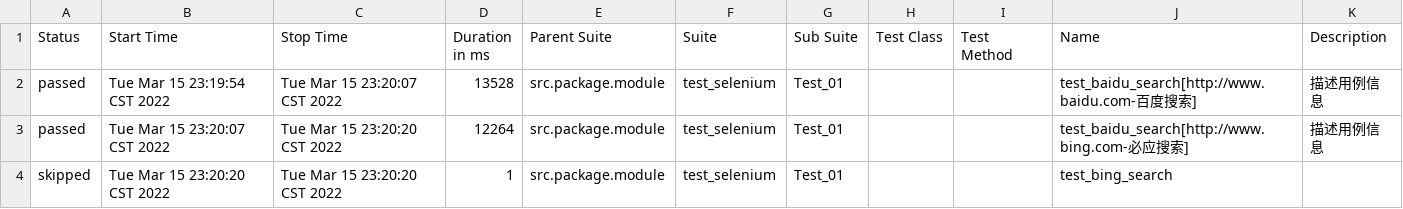
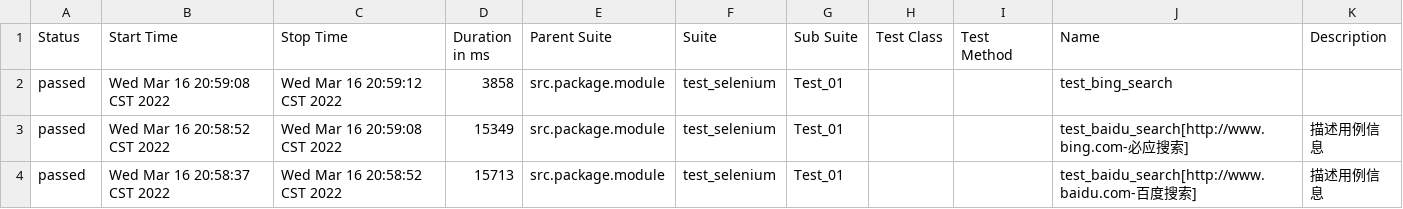
Before and after one commit to liyinchigithub/pytest-allure, a CSV file: report/html/data/suites.csv, drawn as a sheet.

```diff
--- a/report/html/data/suites.csv
+++ b/report/html/data/suites.csv
@@ -1,4 +1,4 @@
 "Status","Start Time","Stop Time","Duration in ms","Parent Suite","Suite","Sub Suite","Test Class","Test Method","Name","Description"
-"passed","Tue Mar 15 23:19:54 CST 2022","Tue Mar 15 23:20:07 CST 2022","13528","src.package.module","test_selenium","Test_01","","","test_baidu_search[http://www.baidu.com-百度搜索]","描述用例信息"
-"passed","Tue Mar 15 23:20:07 CST 2022","Tue Mar 15 23:20:20 CST 2022","12264","src.package.module","test_selenium","Test_01","","","test_baidu_search[http://www.bing.com-必应搜索]","描述用例信息"
-"skipped","Tue Mar 15 23:20:20 CST 2022","Tue Mar 15 23:20:20 CST 2022","1","src.package.module","test_selenium","Test_01","","","test_bing_search",""
+"passed","Wed Mar 16 20:59:08 CST 2022","Wed Mar 16 20:59:12 CST 2022","3858","src.package.module","test_selenium","Test_01","","","test_bing_search",""
+"passed","Wed Mar 16 20:58:52 CST 2022","Wed Mar 16 20:59:08 CST 2022","15349","src.package.module","test_selenium","Test_01","","","test_baidu_search[http://www.bing.com-必应搜索]","描述用例信息"
+"passed","Wed Mar 16 20:58:37 CST 2022","Wed Mar 16 20:58:52 CST 2022","15713","src.package.module","test_selenium","Test_01","","","test_baidu_search[http://www.baidu.com-百度搜索]","描述用例信息"
```
Also changed, not shown: 51 other files.
